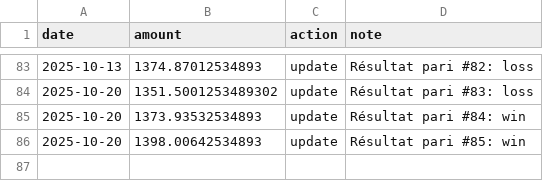
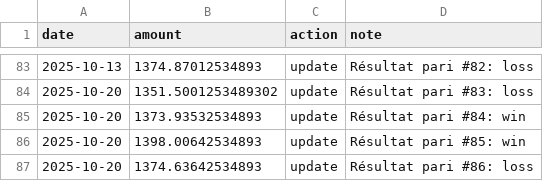
Before and after one commit to narvall018/ufc_predictor, a CSV file: bets/bankroll.csv, drawn as a sheet; only a part is shown, gaps mark what is left out; the diff names each change by its address in the sheet, - before the commit and + after, or states it on an @@ line.

Commit message:
Update bankroll after bet #86

```diff
--- a/bets/bankroll.csv
+++ b/bets/bankroll.csv
+row 87: 2025-10-20 | 1374.63642534893 | update | Résultat pari #86: loss
```
